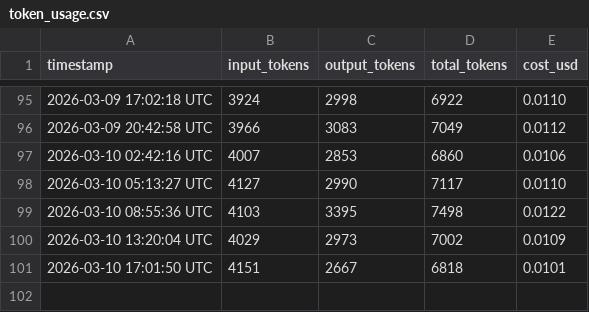
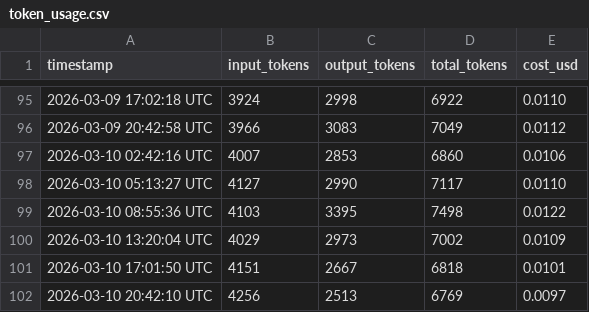
Before and after one commit to picasso250/fuyou-flash, a CSV file: log/token_usage.csv, drawn as a sheet; only a part is shown, gaps mark what is left out.

```diff
--- a/log/token_usage.csv
+++ b/log/token_usage.csv
@@ -101 +101,2 @@ timestamp,input_tokens,output_tokens,total_tokens,cost_usd
 2026-03-10 17:01:50 UTC,4151,2667,6818,0.0101
+2026-03-10 20:42:10 UTC,4256,2513,6769,0.0097
```
Also changed, not shown: 5 other files.
